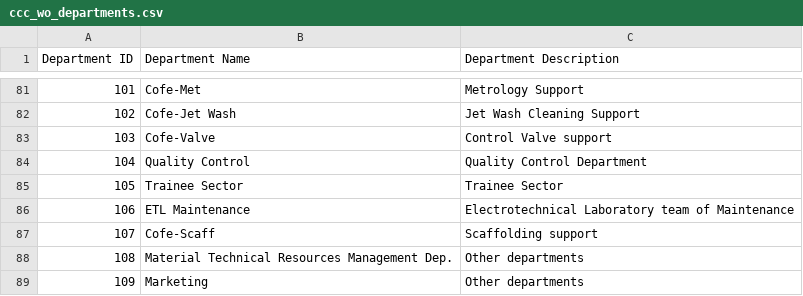
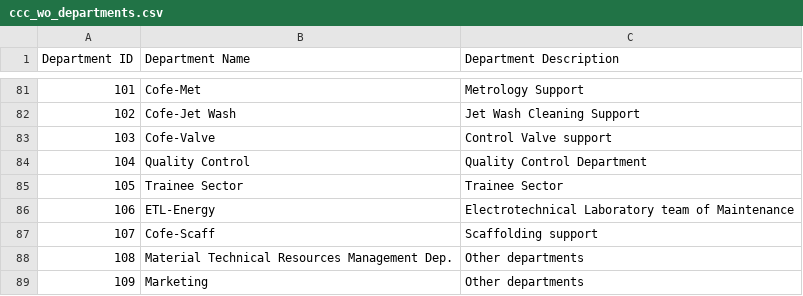
Before and after one commit to isTeamoor/mData, a CSV file: app/database/csv/ccc_wo_departments.csv, drawn as a sheet; only a part is shown, gaps mark what is left out; the diff covers the shown part only.

```diff
--- a/app/database/csv/ccc_wo_departments.csv
+++ b/app/database/csv/ccc_wo_departments.csv
@@ -85,3 +85,3 @@
 105,Trainee Sector,Trainee Sector
-106,ETL Maintenance,Electrotechnical Laboratory team of Maintenance
+106,ETL-Energy,Electrotechnical Laboratory team of Maintenance
 107,Cofe-Scaff,Scaffolding support
```
Also changed, not shown: 1 added row and 8 edited cells elsewhere in this file, app/database/csv/ccc_cm_contactID.csv, app/database/csv/ccc_rq_approvalPath.csv, 17 other files.
